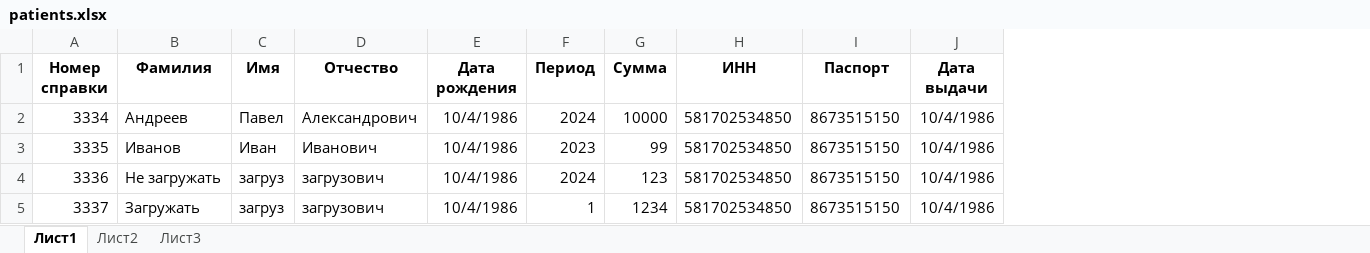
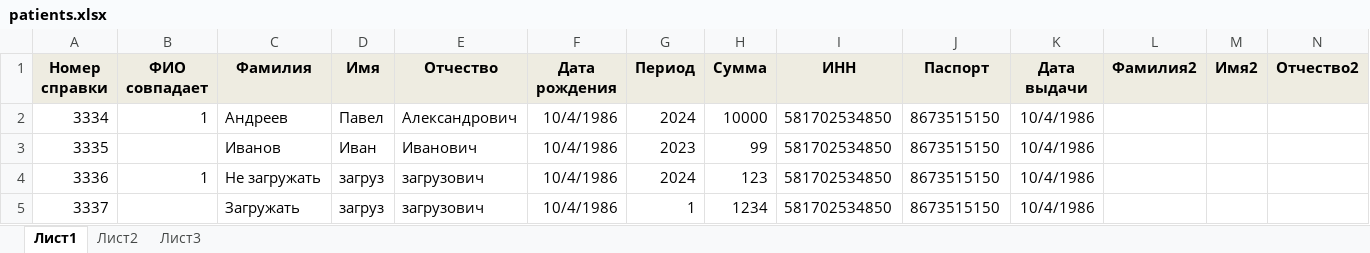
Before and after one commit to CyberPunk58/nalog_pdf, an Excel workbook: patients.xlsx, sheet Лист1, drawn as a sheet; only a part is shown; values as stored, in another font and other column widths than the file's, no borders; addresses are those after the commit; the diff covers the shown part only; the diff names each change by its address in the sheet, - before the commit and + after, or states it on an @@ line.

```diff
--- a/patients.xlsx (sheet Лист1)
+++ b/patients.xlsx (sheet Лист1)
+column B (ФИО совпадает), rows 2-4: 1 |  | 1
+column L (Фамилия2), empty
+column M (Имя2), empty
+column N (Отчество2), empty
-A1 fill: none
+A1 fill: #EEECE1
-C1:K1 fill: none
+C1:K1 fill: #EEECE1
```
Also changed, not shown: cell formats elsewhere in this sheet, blank.xlsx, 1 other file.
